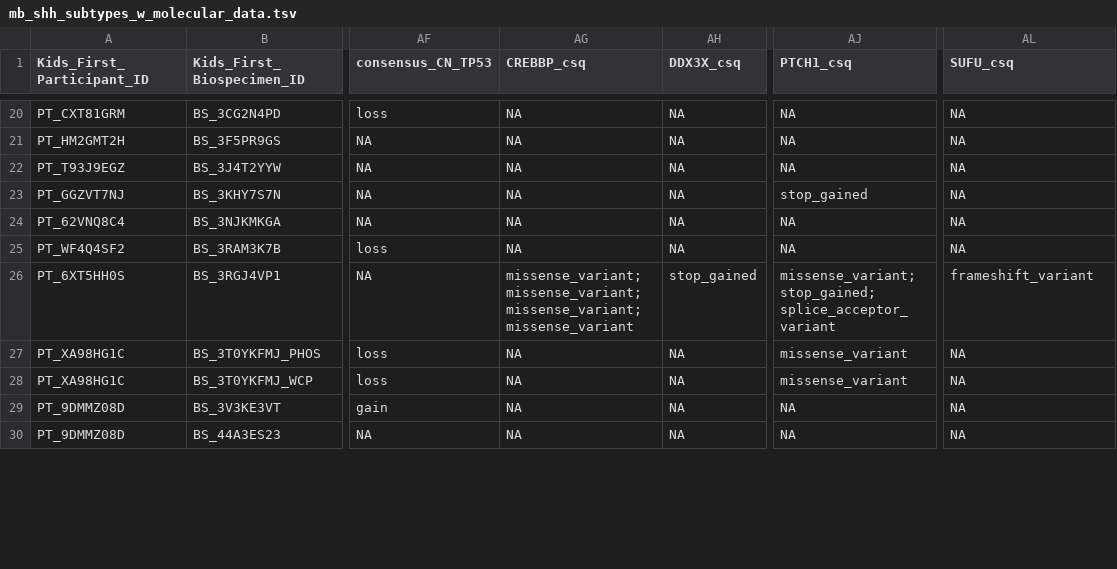
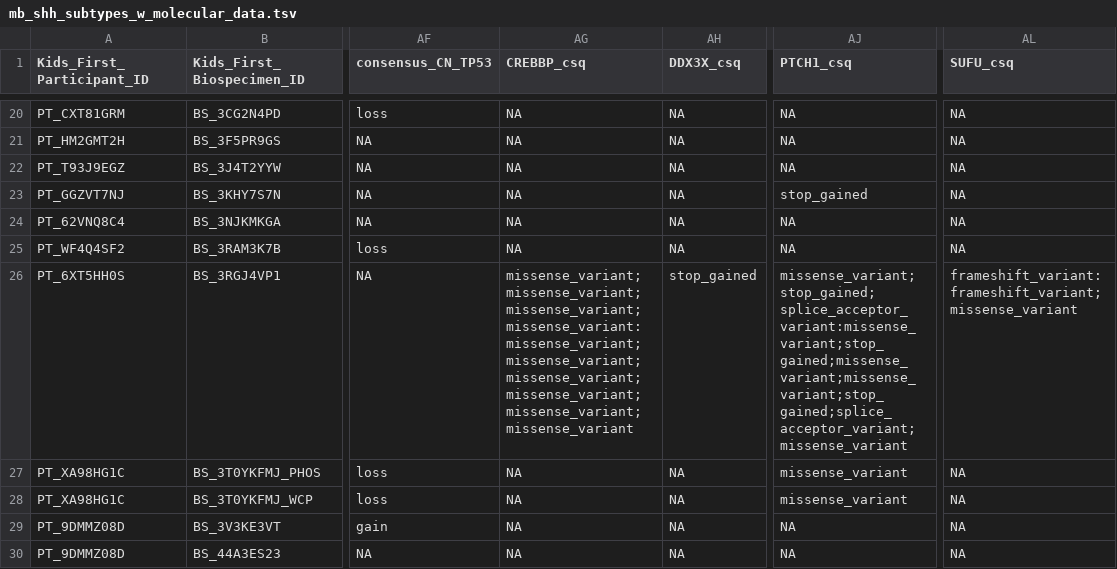
Before and after one commit to rokitalab/OpenPedCan-analysis, a TSV file: analyses/molecular-subtyping-MB/results/mb_shh_subtypes_w_molecular_data.tsv, drawn as a sheet; only a part is shown, gaps mark what is left out; the diff covers the shown part only; the diff names each change by its address in the sheet, - before the commit and + after, or states it on an @@ line.

```diff
--- a/analyses/molecular-subtyping-MB/results/mb_shh_subtypes_w_molecular_data.tsv
+++ b/analyses/molecular-subtyping-MB/results/mb_shh_subtypes_w_molecular_data.tsv
-AG26 (CREBBP_csq): missense_variant;missense_variant;missense_variant;missense_variant
+AG26 (CREBBP_csq): missense_variant;missense_variant;missense_variant;missense_variant:missense_variant;missense_variant;missense_variant;missense_variant;missense_variant;missense_variant
-AJ26 (PTCH1_csq): missense_variant;stop_gained;splice_acceptor_variant
+AJ26 (PTCH1_csq): missense_variant;stop_gained;splice_acceptor_variant:missense_variant;stop_gained;missense_variant;missense_variant;stop_gained;splice_acceptor_variant;missense_variant
-AL26 (SUFU_csq): frameshift_variant
+AL26 (SUFU_csq): frameshift_variant:frameshift_variant;missense_variant
```
Also changed, not shown: 42 edited cells elsewhere in this file, 9 other files.
